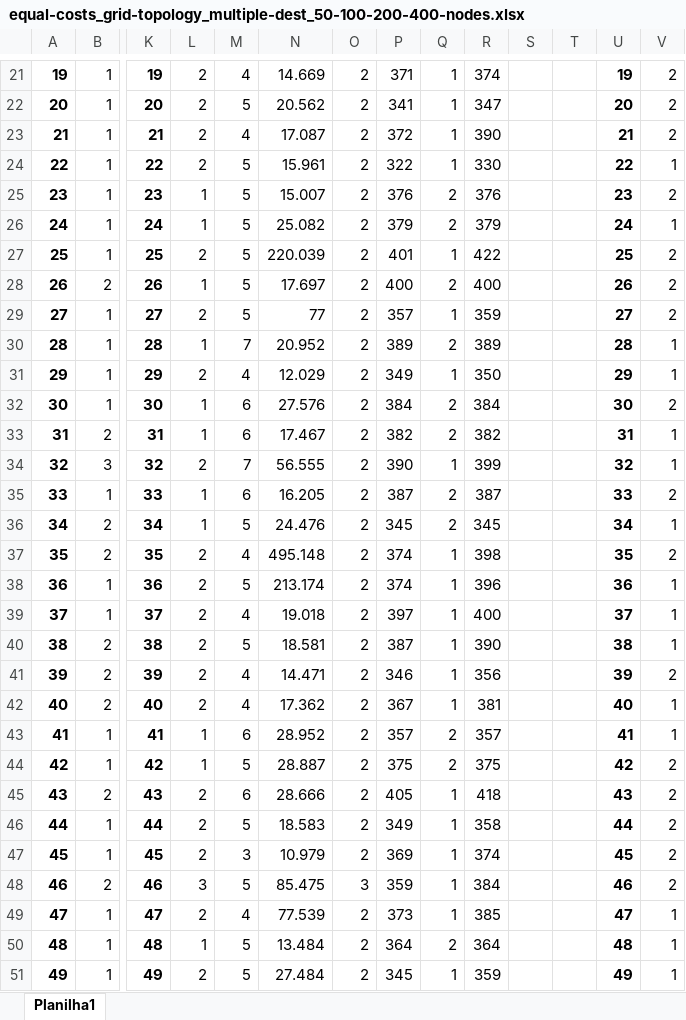
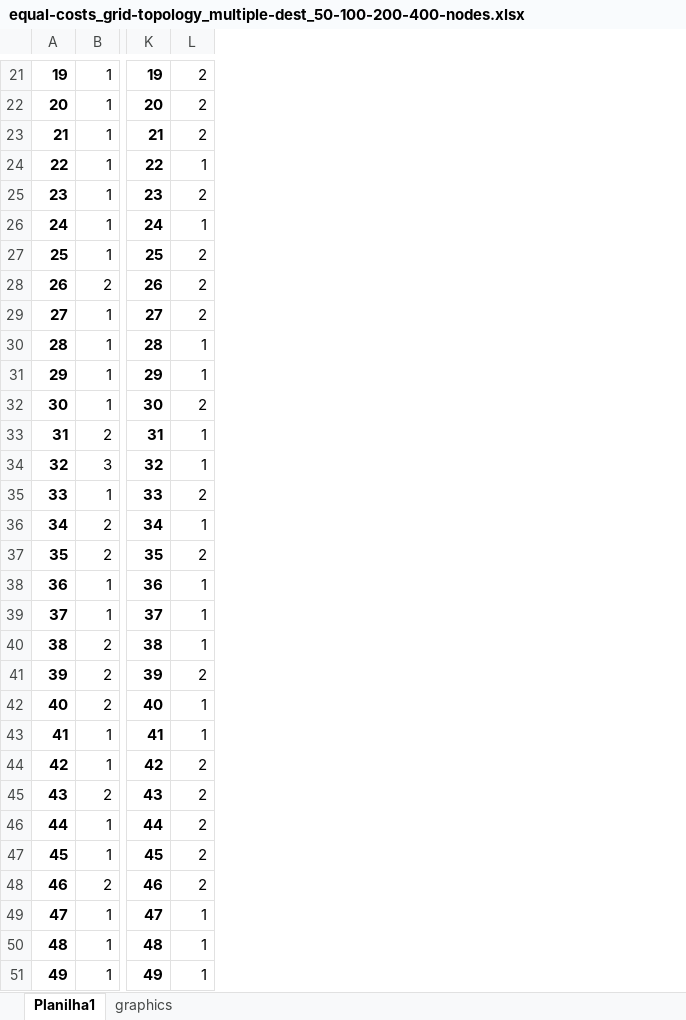
Before and after one commit to LABORA-INF-UFG/article-2018-leizerkatiakleber-dataset, an Excel workbook: equal-costs_grid-topology_multiple-dest_50-100-200-400-nodes.xlsx, sheet Planilha1, drawn as a sheet; only a part is shown, gaps mark what is left out; values as stored, in another font and other column widths than the file's, no borders; charts and pictures not drawn; the diff covers the shown part only; the diff names each change by its address in the sheet, - before the commit and + after, or states it on an @@ line.

```diff
--- a/equal-costs_grid-topology_multiple-dest_50-100-200-400-nodes.xlsx (sheet Planilha1)
+++ b/equal-costs_grid-topology_multiple-dest_50-100-200-400-nodes.xlsx (sheet Planilha1)
+sheet tab: graphics
-column M, rows 21-51: 4 | 5 | 4 | 5 | 5 | 5 | 5 | 5 | 5 | 7 | 4 | 6 | 6 | 7 | 6 | 5 | 4 | 5 | 4 | 5 | 4 | 4 | 6 | 5 | 6 | 5 | 3 | 5 | 4 | 5 | 5
-column N, rows 21-51: 14.669 | 20.562 | 17.087 | 15.961 | 15.007 | 25.082 | 220.039 | 17.697 | 77 | 20.952 | 12.029 | 27.576 | 17.467 | 56.555 | 16.205 | 24.476 | 495.148 | 213.174 | 19.018 | 18.581 | 14.471 | 17.362 | 28.952 | 28.887 | 28.666 | 18.583 | 10.979 | 85.475 | 77.539 | 13.484 | 27.484
-column O, rows 21-51: 2 | 2 | 2 | 2 | 2 | 2 | 2 | 2 | 2 | 2 | 2 | 2 | 2 | 2 | 2 | 2 | 2 | 2 | 2 | 2 | 2 | 2 | 2 | 2 | 2 | 2 | 2 | 3 | 2 | 2 | 2
-column P, rows 21-51: 371 | 341 | 372 | 322 | 376 | 379 | 401 | 400 | 357 | 389 | 349 | 384 | 382 | 390 | 387 | 345 | 374 | 374 | 397 | 387 | 346 | 367 | 357 | 375 | 405 | 349 | 369 | 359 | 373 | 364 | 345
-column Q, rows 21-51: 1 | 1 | 1 | 1 | 2 | 2 | 1 | 2 | 1 | 2 | 1 | 2 | 2 | 1 | 2 | 2 | 1 | 1 | 1 | 1 | 1 | 1 | 2 | 2 | 1 | 1 | 1 | 1 | 1 | 2 | 1
-column R, rows 21-51: 374 | 347 | 390 | 330 | 376 | 379 | 422 | 400 | 359 | 389 | 350 | 384 | 382 | 399 | 387 | 345 | 398 | 396 | 400 | 390 | 356 | 381 | 357 | 375 | 418 | 358 | 374 | 384 | 385 | 364 | 359
-column S, empty
-column T, empty
-column U, rows 21-51: 19 | 20 | 21 | 22 | 23 | 24 | 25 | 26 | 27 | 28 | 29 | 30 | 31 | 32 | 33 | 34 | 35 | 36 | 37 | 38 | 39 | 40 | 41 | 42 | 43 | 44 | 45 | 46 | 47 | 48 | 49
-column V, rows 21-51: 2 | 2 | 2 | 1 | 2 | 1 | 2 | 2 | 2 | 1 | 1 | 2 | 1 | 1 | 2 | 1 | 2 | 1 | 1 | 1 | 2 | 1 | 1 | 2 | 2 | 2 | 2 | 2 | 1 | 1 | 1
-L24: 2
+L24: 1
-L25: 1
+L25: 2
-L28: 1
+L28: 2
-L31: 2
+L31: 1
-L32: 1
+L32: 2
-L34: 2
+L34: 1
-L35: 1
+L35: 2
-L38:L40: 2
+L38:L40: 1
-L42: 2
+L42: 1
-L44: 1
+L44: 2
-L48: 3
+L48: 2
-L49: 2
+L49: 1
-L51: 2
+L51: 1
```
Also changed, not shown: 38 edited cells elsewhere in this sheet, formulas that keep their value, charts or pictures, equal-costs_grid-topology_equal-dest_50-100-200-400-nodes.xlsx, equal-costs_rand-topology_multiple-dest_50-100-200-400-nodes.xlsx, 1 other file.
